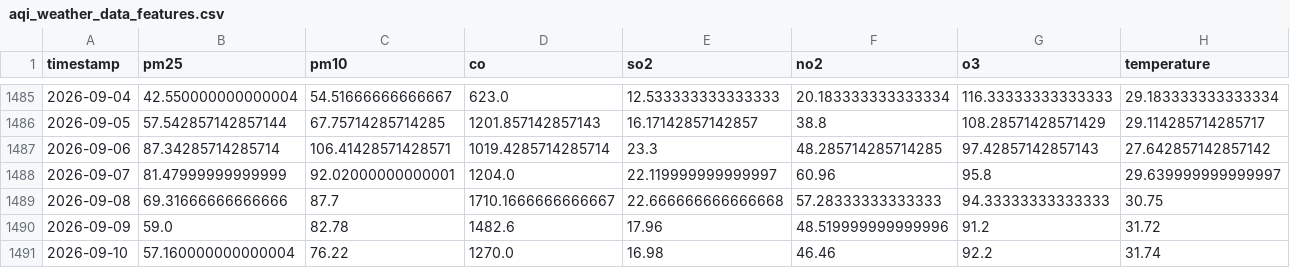
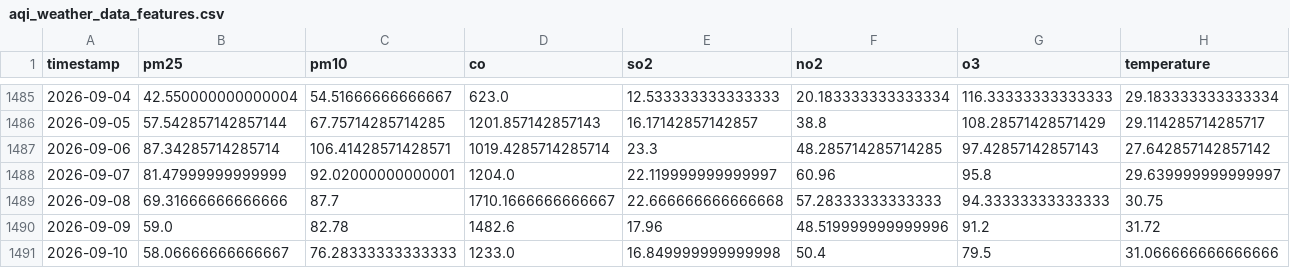
Before and after one commit to zaidzia46/AQI-Predictor, a CSV file: data/processed/aqi_weather_data_features.csv, drawn as a sheet; only a part is shown, gaps mark what is left out; the diff covers the shown part only; the diff names each change by its address in the sheet, - before the commit and + after, or states it on an @@ line.

```diff
--- a/data/processed/aqi_weather_data_features.csv
+++ b/data/processed/aqi_weather_data_features.csv
-B1491 (pm25): 57.160000000000004
+B1491 (pm25): 58.06666666666667
-C1491 (pm10): 76.22
+C1491 (pm10): 76.28333333333333
-D1491 (co): 1270.0
+D1491 (co): 1233.0
-E1491 (so2): 16.98
+E1491 (so2): 16.849999999999998
-F1491 (no2): 46.46
+F1491 (no2): 50.4
-G1491 (o3): 92.2
+G1491 (o3): 79.5
-H1491 (temperature): 31.74
+H1491 (temperature): 31.066666666666666
```
Also changed, not shown: 14 edited cells elsewhere in this file, data/processed/latest_features.csv, 3 other files.
